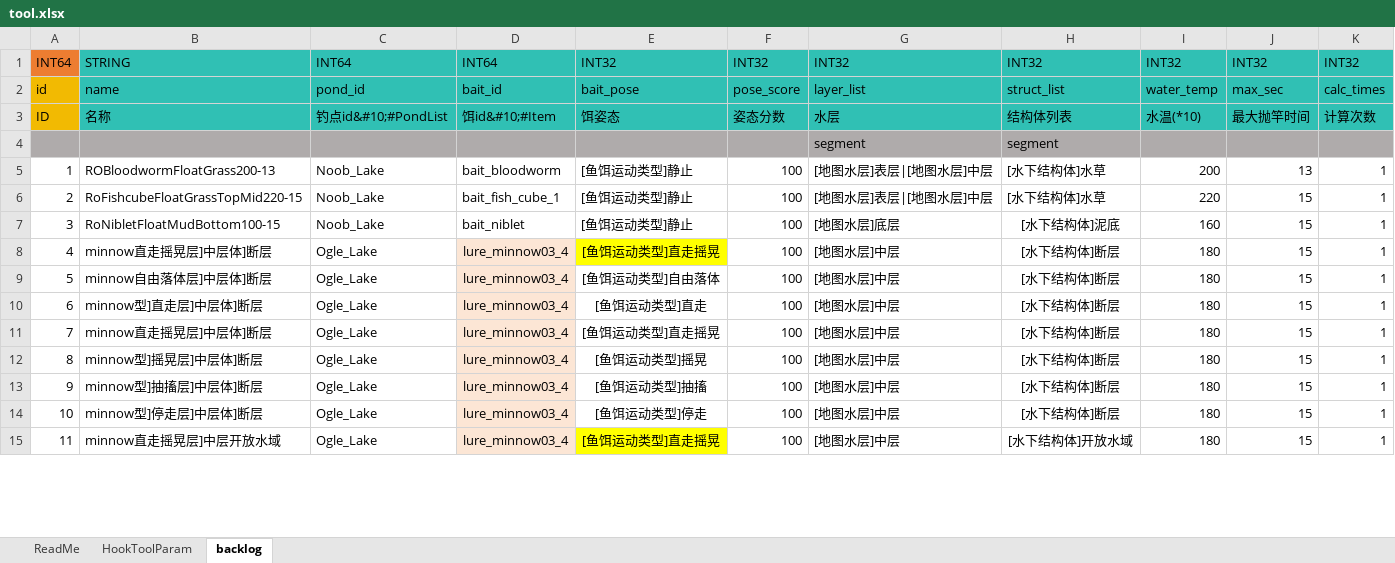
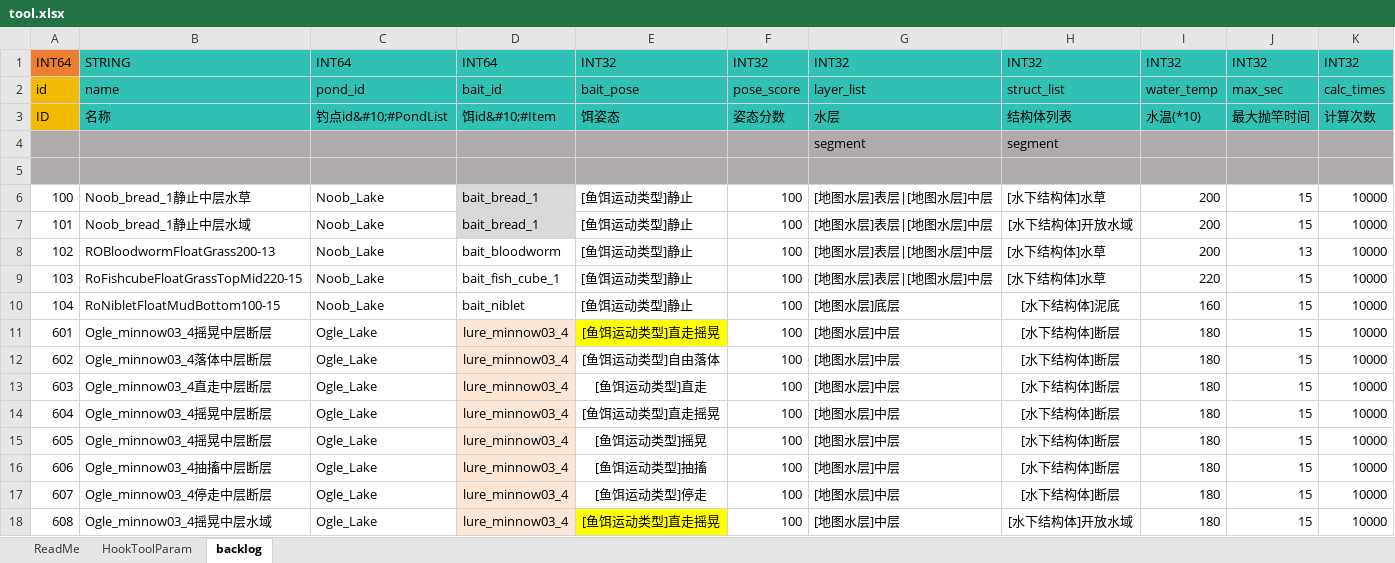
Before and after one commit to futouyiba/batchHitFishSim, an Excel workbook: config/xlsx/tool.xlsx, sheet backlog, drawn as a sheet; only a part is shown; values as stored, in another font and other column widths than the file's, no borders; conditional formats not drawn; addresses are those after the commit; the diff covers the shown part only; the diff names each change by its address in the sheet, - before the commit and + after, or states it on an @@ line.

Commit message:
add more backlog confs

```diff
--- a/config/xlsx/tool.xlsx (sheet backlog)
+++ b/config/xlsx/tool.xlsx (sheet backlog)
+row 5: (empty)
+row 6: 100 | Noob_bread_1静止中层水草 | Noob_Lake | bait_bread_1 | [鱼饵运动类型]静止 | 100 | [地图水层]表层|[地图水层]中层 | [水下结构体]水草 | 200 | 15 | 10000
+row 7: 101 | Noob_bread_1静止中层水域 | Noob_Lake | bait_bread_1 | [鱼饵运动类型]静止 | 100 | [地图水层]表层|[地图水层]中层 | [水下结构体]开放水域 | 200 | 15 | 10000
@@ column A renumbered from row 8 down @@
-K8:K18: 1
+K8:K18: 10000
-B11: minnow直走摇晃层]中层体]断层
+B11: Ogle_minnow03_4摇晃中层断层
-B12: minnow自由落体层]中层体]断层
+B12: Ogle_minnow03_4落体中层断层
-B13: minnow型]直走层]中层体]断层
+B13: Ogle_minnow03_4直走中层断层
-B14: minnow直走摇晃层]中层体]断层
+B14: Ogle_minnow03_4摇晃中层断层
-B15: minnow型]摇晃层]中层体]断层
+B15: Ogle_minnow03_4摇晃中层断层
-B16: minnow型]抽搐层]中层体]断层
+B16: Ogle_minnow03_4抽搐中层断层
-B17: minnow型]停走层]中层体]断层
+B17: Ogle_minnow03_4停走中层断层
-B18: minnow直走摇晃层]中层开放水域
+B18: Ogle_minnow03_4摇晃中层水域
```
Also changed, not shown: 54 edited cells elsewhere in this sheet.
